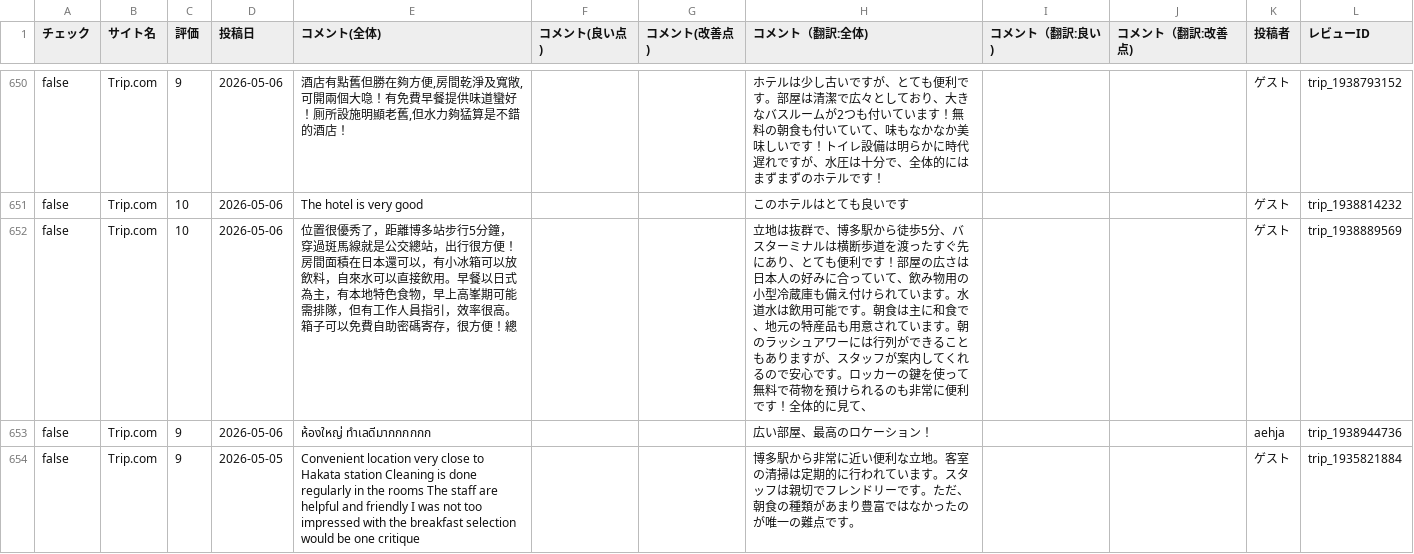
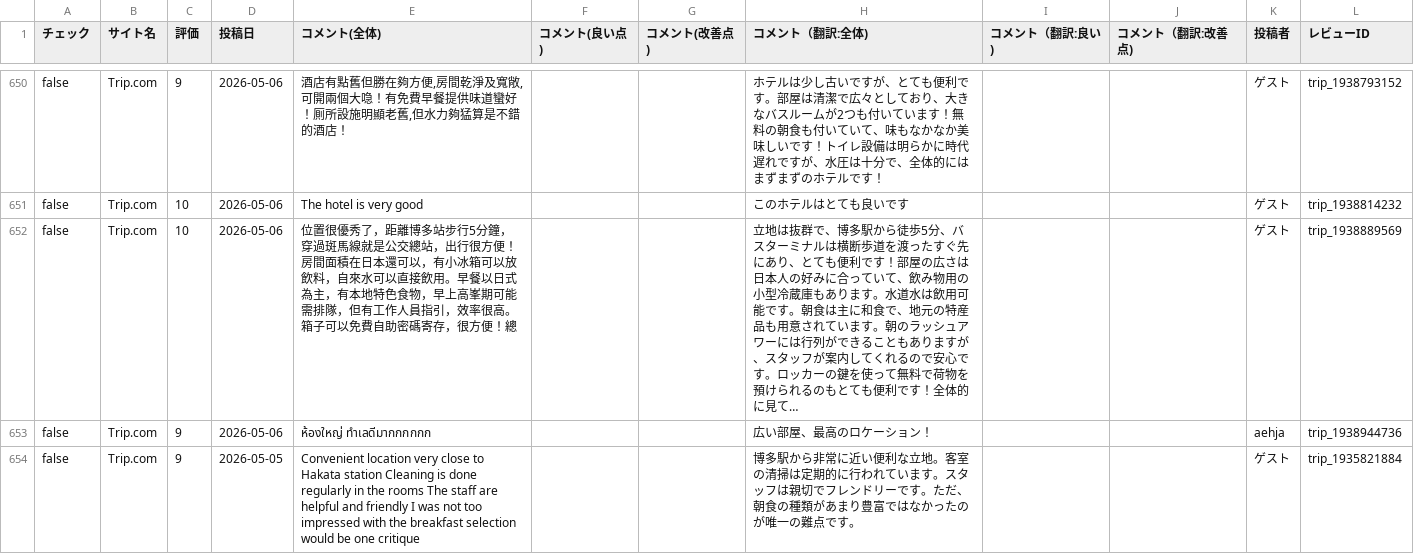
Before and after one commit to TAKAHASHIMITSUGU329/primechange-portal, a CSV file: データ/ホテル口コミデータ/comfort_hakata_data.csv, drawn as a sheet; only a part is shown, gaps mark what is left out; the diff covers the shown part only.

```diff
--- a/データ/ホテル口コミデータ/comfort_hakata_data.csv
+++ b/データ/ホテル口コミデータ/comfort_hakata_data.csv
@@ -667,3 +667,3 @@ false,Trip.com,9,2026-05-06,"酒店有點舊但勝在夠方便,房間乾淨及
 false,Trip.com,10,2026-05-06,The hotel is very good,,,このホテルはとても良いです,,,ゲ‍ス‍ト,trip_1938814232
-false,Trip.com,10,2026-05-06,位置很優秀了，距離博多站步行5分鐘，穿過斑馬線就是公交總站，出行很方便！房間面積在日本還可以，有小冰箱可以放飲料，自來水可以直接飲用。早餐以日式為主，有本地特色食物，早上高峯期可能需排隊，但有工作人員指引，效率很高。箱子可以免費自助密碼寄存，很方便！總,,,立地は抜群で、博多駅から徒歩5分、バスターミナルは横断歩道を渡ったすぐ先にあり、とても便利です！部屋の広さは日本人の好みに合っていて、飲み物用の小型冷蔵庫も備え付けられています。水道水は飲用可能です。朝食は主に和食で、地元の特産品も用意されています。朝のラッシュアワーには行列ができることもありますが、スタッフが案内してくれるので安心です。ロッカーの鍵を使って無料で荷物を預けられるのも非常に便利です！全体的に見て、,,,ゲ‍ス‍ト,trip_1938889569
+false,Trip.com,10,2026-05-06,位置很優秀了，距離博多站步行5分鐘，穿過斑馬線就是公交總站，出行很方便！房間面積在日本還可以，有小冰箱可以放飲料，自來水可以直接飲用。早餐以日式為主，有本地特色食物，早上高峯期可能需排隊，但有工作人員指引，效率很高。箱子可以免費自助密碼寄存，很方便！總,,,立地は抜群で、博多駅から徒歩5分、バスターミナルは横断歩道を渡ったすぐ先にあり、とても便利です！部屋の広さは日本人の好みに合っていて、飲み物用の小型冷蔵庫もあります。水道水は飲用可能です。朝食は主に和食で、地元の特産品も用意されています。朝のラッシュアワーには行列ができることもありますが、スタッフが案内してくれるので安心です。ロッカーの鍵を使って無料で荷物を預けられるのもとても便利です！全体的に見て…,,,ゲ‍ス‍ト,trip_1938889569
 false,Trip.com,9,2026-05-06,ห้องใหญ่ ทำเลดีมากกกกกก,,,広い部屋、最高のロケーション！,,,a‍e‍h‍j‍a,trip_1938944736
```
Also changed, not shown: 87 edited cells elsewhere in this file, データ/ホテル口コミデータ/comfort_narita_data.csv, データ/ホテル口コミデータ/comment_yokohama_data.csv, 51 other files.
